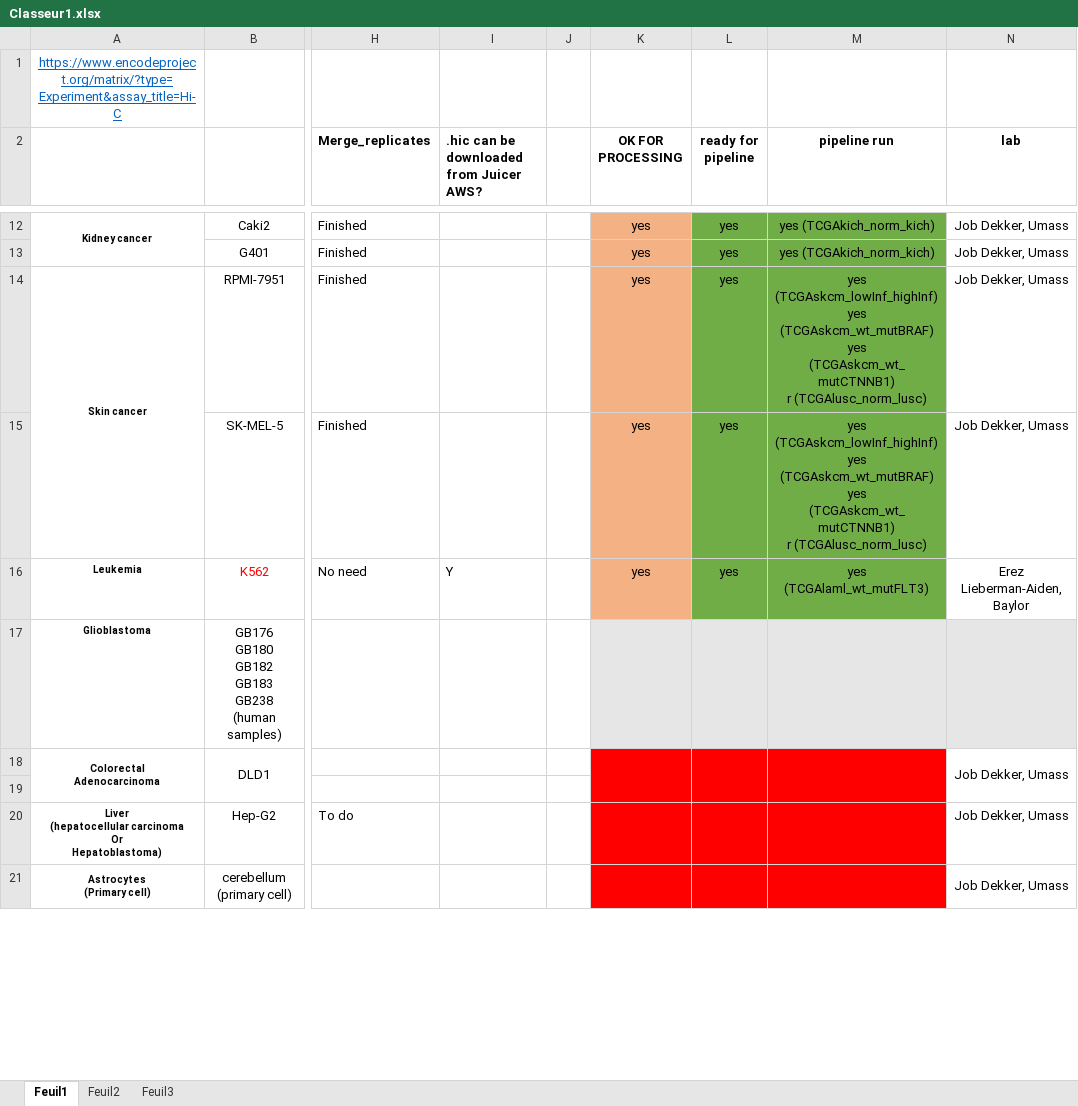
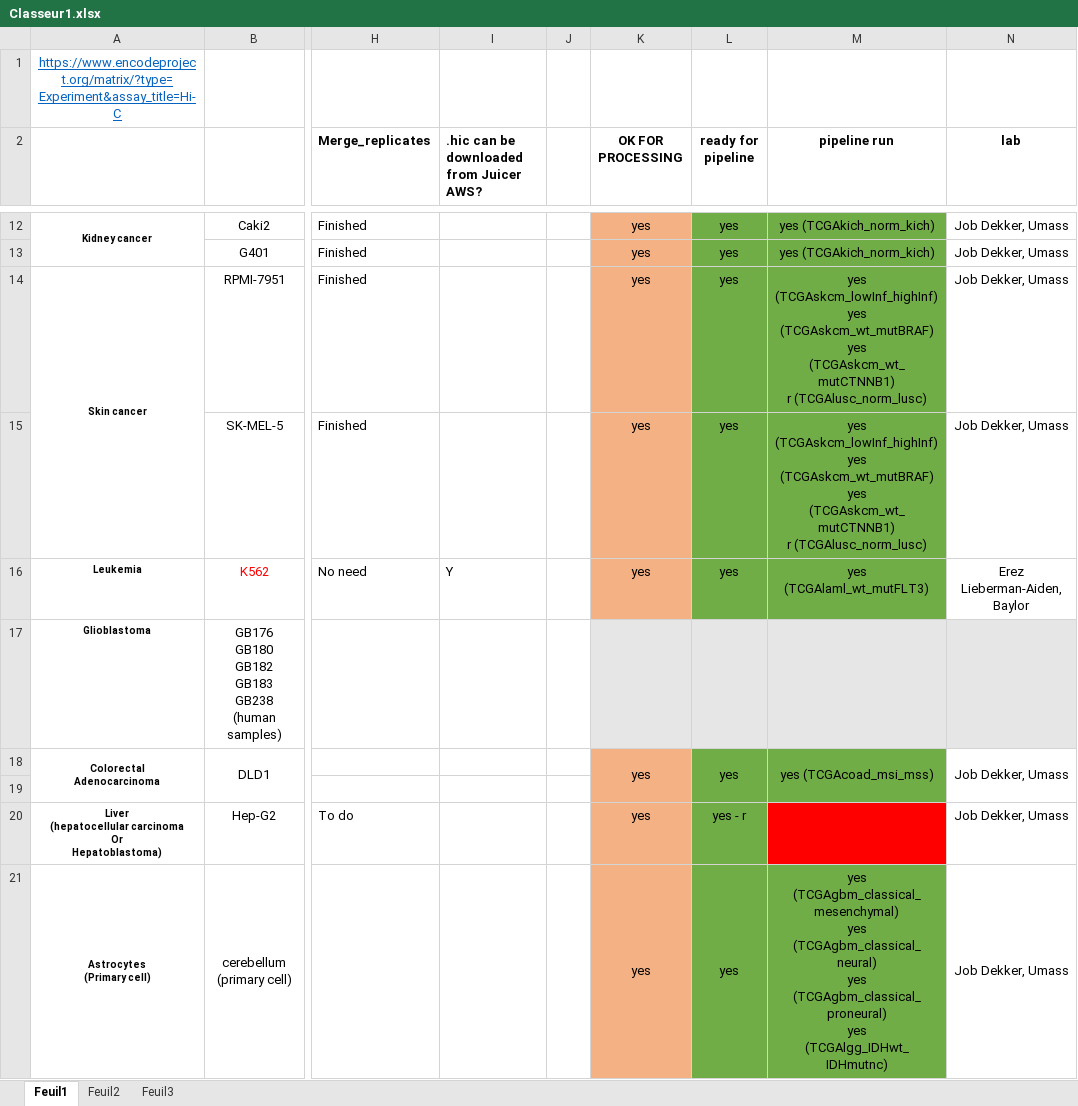
Before and after one commit to marzuf/Cancer_HiC_data_TAD_DA, an Excel workbook: Classeur1.xlsx, sheet Feuil1, drawn as a sheet; only a part is shown, gaps mark what is left out; values as stored, in another font and other column widths than the file's, no borders; ↵ is a line break in a cell; the diff covers the shown part only; the diff names each change by its address in the sheet, - before the commit and + after, or states it on an @@ line.

```diff
--- a/Classeur1.xlsx (sheet Feuil1)
+++ b/Classeur1.xlsx (sheet Feuil1)
-K18 (OK FOR PROCESSING): (empty)
+K18 (OK FOR PROCESSING): yes
-K18:K21 fill: #FF0000
+K18:K21 fill: #F4B183
-L18 (ready for pipeline): (empty)
+L18 (ready for pipeline): yes
-L18:M19 fill: #FF0000
+L18:M19 fill: #70AD47
-M18 (pipeline run): (empty)
+M18 (pipeline run): yes (TCGAcoad_msi_mss)
-K20:K21 (OK FOR PROCESSING): (empty)
+K20:K21 (OK FOR PROCESSING): yes
-L20 (ready for pipeline): (empty)
+L20 (ready for pipeline): yes - r
-L20 fill: #FF0000
+L20 fill: #70AD47
-L21 (ready for pipeline): (empty)
+L21 (ready for pipeline): yes
-L21:M21 fill: #FF0000
+L21:M21 fill: #70AD47
-M21 (pipeline run): (empty)
+M21 (pipeline run): yes (TCGAgbm_classical_mesenchymal) ↵ yes (TCGAgbm_classical_neural) ↵ yes (TCGAgbm_classical_proneural) ↵ yes (TCGAlgg_IDHwt_IDHmutnc)
+M21:M22 merged
```
Also changed, not shown: 2 added rows, 2 removed rows, 4 edited cells and cell formats elsewhere in this sheet, sheet Feuil3, 15 other files.
